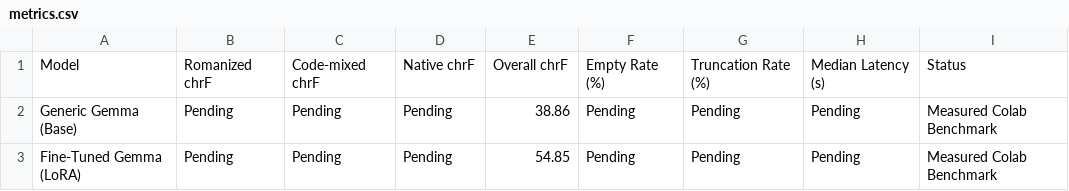
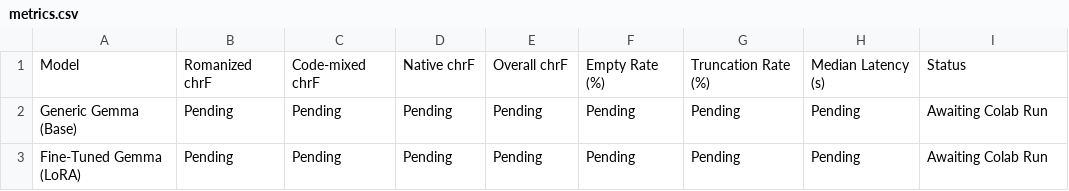
Before and after one commit to pavanreddyx7/CodeMixBridge, a CSV file: results/metrics.csv, drawn as a sheet.

Commit message:
Revert "Document fine-tuning gains and benchmark results"
This reverts commit ee28a26e27cc8914f9d1dceb75da58eff9a531c8.

```diff
--- a/results/metrics.csv
+++ b/results/metrics.csv
@@ -1,3 +1,3 @@
 Model,Romanized chrF,Code-mixed chrF,Native chrF,Overall chrF,Empty Rate (%),Truncation Rate (%),Median Latency (s),Status
-Generic Gemma (Base),Pending,Pending,Pending,38.86,Pending,Pending,Pending,Measured Colab Benchmark
-Fine-Tuned Gemma (LoRA),Pending,Pending,Pending,54.85,Pending,Pending,Pending,Measured Colab Benchmark
+Generic Gemma (Base),Pending,Pending,Pending,Pending,Pending,Pending,Pending,Awaiting Colab Run
+Fine-Tuned Gemma (LoRA),Pending,Pending,Pending,Pending,Pending,Pending,Pending,Awaiting Colab Run
```
Also changed, not shown: 1 other file.
